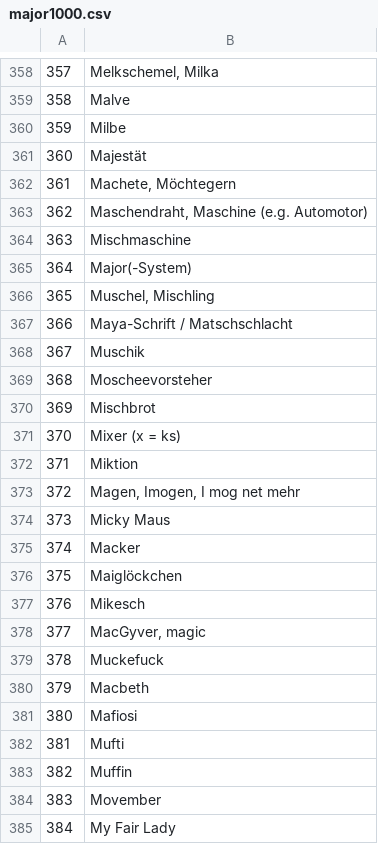
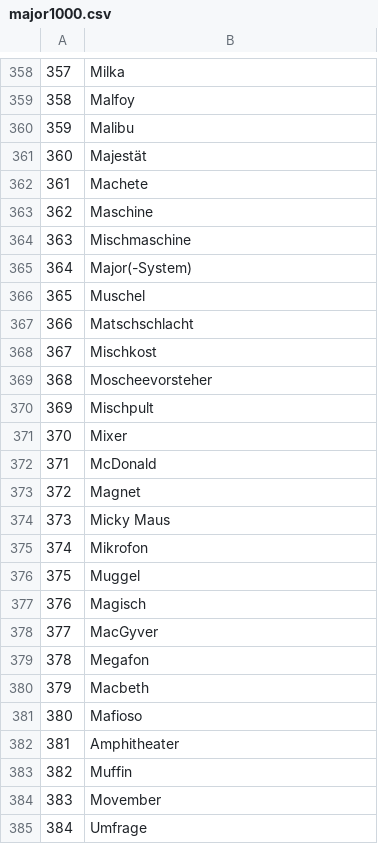
Before and after one commit to jakobkogler/pi_memorize, a CSV file: major1000.csv, drawn as a sheet; only a part is shown, gaps mark what is left out; the diff covers the shown part only.

```diff
--- a/major1000.csv
+++ b/major1000.csv
@@ -358,28 +358,28 @@
-357;Melkschemel, Milka
-358;Malve
-359;Milbe
+357;Milka
+358;Malfoy
+359;Malibu
 360;Majestät
-361;Machete, Möchtegern
-362;Maschendraht, Maschine (e.g. Automotor)
+361;Machete
+362;Maschine
 363;Mischmaschine
 364;Major(-System)
-365;Muschel, Mischling
-366;Maya-Schrift / Matschschlacht
-367;Muschik
+365;Muschel
+366;Matschschlacht
+367;Mischkost
 368;Moscheevorsteher
-369;Mischbrot
-370;Mixer (x = ks)
-371;Miktion
-372;Magen, Imogen, I mog net mehr
+369;Mischpult
+370;Mixer
+371;McDonald
+372;Magnet
 373;Micky Maus
-374;Macker
-375;Maiglöckchen
-376;Mikesch
-377;MacGyver, magic
-378;Muckefuck
+374;Mikrofon
+375;Muggel
+376;Magisch
+377;MacGyver
+378;Megafon
 379;Macbeth
-380;Mafiosi
-381;Mufti
+380;Mafioso
+381;Amphitheater
 382;Muffin
 383;Movember
-384;My Fair Lady
+384;Umfrage
```
Also changed, not shown: 48 edited cells elsewhere in this file.
